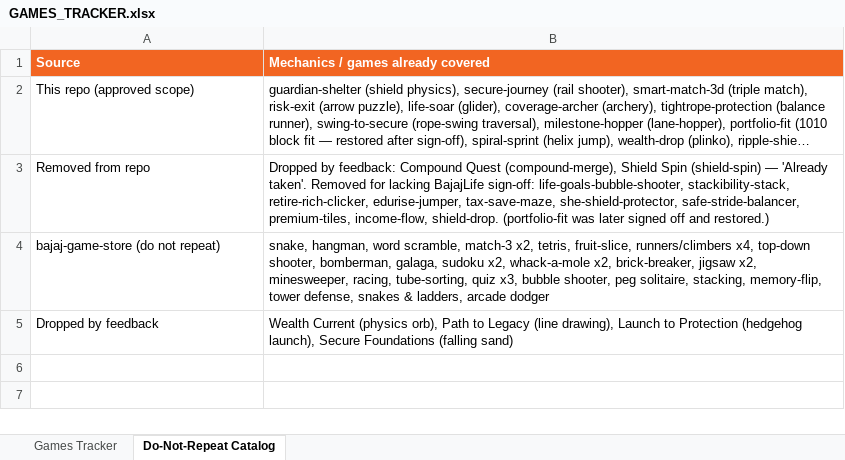
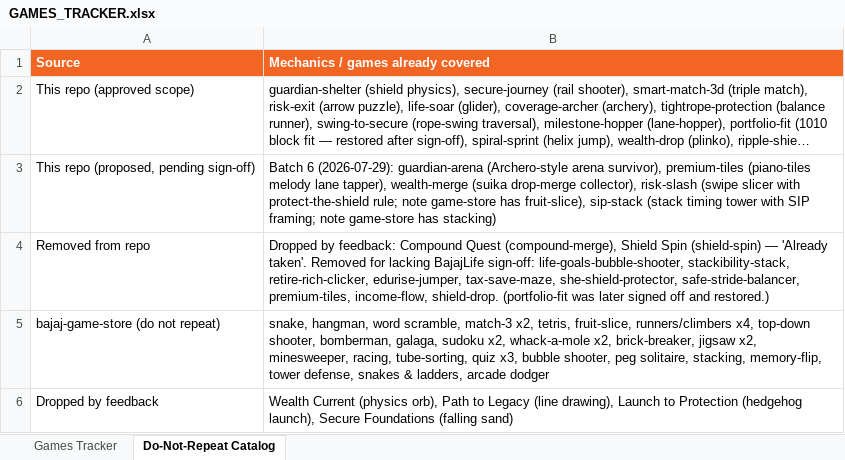
Before and after one commit to wisptech-np/bajaj-life-insurance-games, an Excel workbook: GAMES_TRACKER.xlsx, sheet Do-Not-Repeat Catalog, drawn as a sheet; long unchanged cells end in …; values as stored, in another font and other column widths than the file's, no borders; the diff names each change by its address in the sheet, - before the commit and + after, or states it on an @@ line.

```diff
--- a/GAMES_TRACKER.xlsx (sheet Do-Not-Repeat Catalog)
+++ b/GAMES_TRACKER.xlsx (sheet Do-Not-Repeat Catalog)
+row 3: This repo (proposed, pending sign-off) | Batch 6 (2026-07-29): guardian-arena (Archero-style arena survivor), premium-tiles (piano-tiles melody lane tapper), wealth-merge (suika drop-merge collector), risk-slash (swipe slicer with protect-the-shield rule; note game-store has fruit-slice), sip-stack (stack timing tower with SIP framing; note game-store has stacking)
```
Also changed, not shown: sheet Games Tracker, 5 other files.
